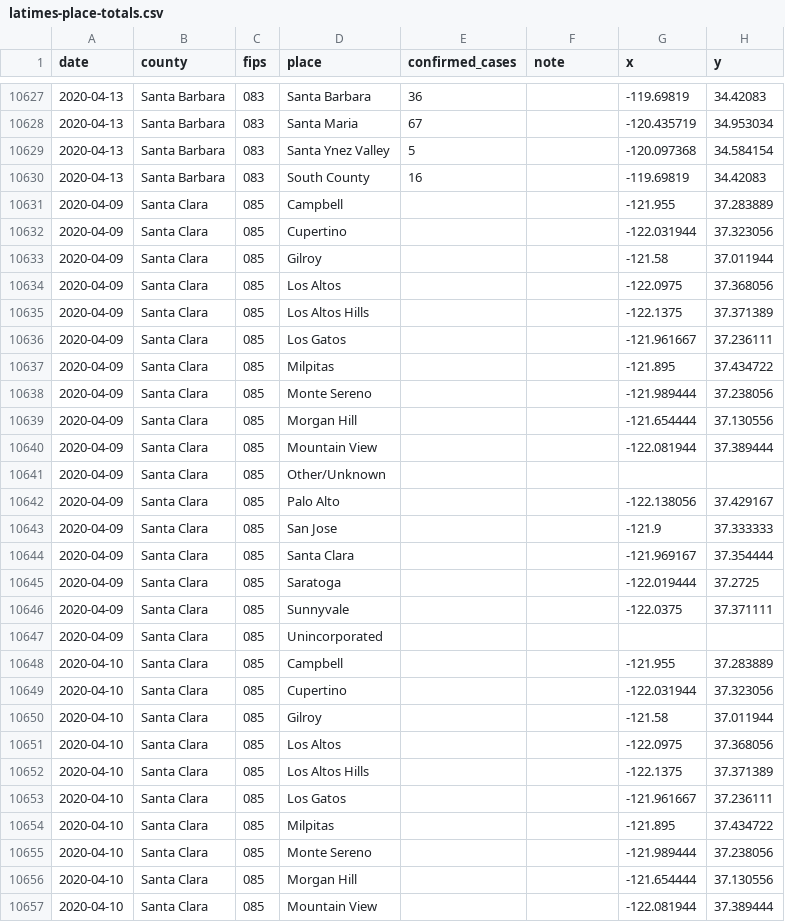
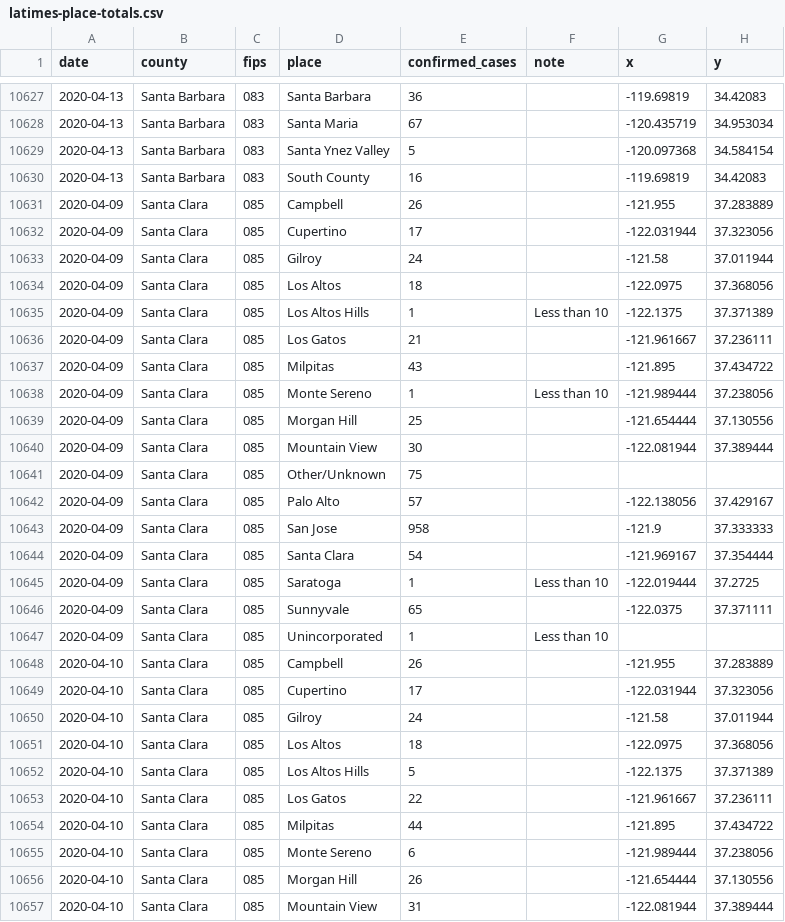
Before and after one commit to quantummind/caltech_covid_19_modeling, a CSV file: data/us/covid/california/latimes-place-totals.csv, drawn as a sheet; only a part is shown, gaps mark what is left out; the diff covers the shown part only.

```diff
--- a/data/us/covid/california/latimes-place-totals.csv
+++ b/data/us/covid/california/latimes-place-totals.csv
@@ -10630,28 +10630,28 @@ date,county,fips,place,confirmed_cases,note,x,y
 2020-04-13,Santa Barbara,083,South County,16,,-119.69819,34.42083
-2020-04-09,Santa Clara,085,Campbell,,,-121.955,37.283889
-2020-04-09,Santa Clara,085,Cupertino,,,-122.031944,37.323056
-2020-04-09,Santa Clara,085,Gilroy,,,-121.58,37.011944
-2020-04-09,Santa Clara,085,Los Altos,,,-122.0975,37.368056
-2020-04-09,Santa Clara,085,Los Altos Hills,,,-122.1375,37.371389
-2020-04-09,Santa Clara,085,Los Gatos,,,-121.961667,37.236111
-2020-04-09,Santa Clara,085,Milpitas,,,-121.895,37.434722
-2020-04-09,Santa Clara,085,Monte Sereno,,,-121.989444,37.238056
-2020-04-09,Santa Clara,085,Morgan Hill,,,-121.654444,37.130556
-2020-04-09,Santa Clara,085,Mountain View,,,-122.081944,37.389444
-2020-04-09,Santa Clara,085,Other/Unknown,,,,
-2020-04-09,Santa Clara,085,Palo Alto,,,-122.138056,37.429167
-2020-04-09,Santa Clara,085,San Jose,,,-121.9,37.333333
-2020-04-09,Santa Clara,085,Santa Clara,,,-121.969167,37.354444
-2020-04-09,Santa Clara,085,Saratoga,,,-122.019444,37.2725
-2020-04-09,Santa Clara,085,Sunnyvale,,,-122.0375,37.371111
-2020-04-09,Santa Clara,085,Unincorporated,,,,
-2020-04-10,Santa Clara,085,Campbell,,,-121.955,37.283889
-2020-04-10,Santa Clara,085,Cupertino,,,-122.031944,37.323056
-2020-04-10,Santa Clara,085,Gilroy,,,-121.58,37.011944
-2020-04-10,Santa Clara,085,Los Altos,,,-122.0975,37.368056
-2020-04-10,Santa Clara,085,Los Altos Hills,,,-122.1375,37.371389
-2020-04-10,Santa Clara,085,Los Gatos,,,-121.961667,37.236111
-2020-04-10,Santa Clara,085,Milpitas,,,-121.895,37.434722
-2020-04-10,Santa Clara,085,Monte Sereno,,,-121.989444,37.238056
-2020-04-10,Santa Clara,085,Morgan Hill,,,-121.654444,37.130556
-2020-04-10,Santa Clara,085,Mountain View,,,-122.081944,37.389444
+2020-04-09,Santa Clara,085,Campbell,26,,-121.955,37.283889
+2020-04-09,Santa Clara,085,Cupertino,17,,-122.031944,37.323056
+2020-04-09,Santa Clara,085,Gilroy,24,,-121.58,37.011944
+2020-04-09,Santa Clara,085,Los Altos,18,,-122.0975,37.368056
+2020-04-09,Santa Clara,085,Los Altos Hills,1,Less than 10,-122.1375,37.371389
+2020-04-09,Santa Clara,085,Los Gatos,21,,-121.961667,37.236111
+2020-04-09,Santa Clara,085,Milpitas,43,,-121.895,37.434722
+2020-04-09,Santa Clara,085,Monte Sereno,1,Less than 10,-121.989444,37.238056
+2020-04-09,Santa Clara,085,Morgan Hill,25,,-121.654444,37.130556
+2020-04-09,Santa Clara,085,Mountain View,30,,-122.081944,37.389444
+2020-04-09,Santa Clara,085,Other/Unknown,75,,,
+2020-04-09,Santa Clara,085,Palo Alto,57,,-122.138056,37.429167
+2020-04-09,Santa Clara,085,San Jose,958,,-121.9,37.333333
+2020-04-09,Santa Clara,085,Santa Clara,54,,-121.969167,37.354444
+2020-04-09,Santa Clara,085,Saratoga,1,Less than 10,-122.019444,37.2725
+2020-04-09,Santa Clara,085,Sunnyvale,65,,-122.0375,37.371111
+2020-04-09,Santa Clara,085,Unincorporated,1,Less than 10,,
+2020-04-10,Santa Clara,085,Campbell,26,,-121.955,37.283889
+2020-04-10,Santa Clara,085,Cupertino,17,,-122.031944,37.323056
+2020-04-10,Santa Clara,085,Gilroy,24,,-121.58,37.011944
+2020-04-10,Santa Clara,085,Los Altos,18,,-122.0975,37.368056
+2020-04-10,Santa Clara,085,Los Altos Hills,5,,-122.1375,37.371389
+2020-04-10,Santa Clara,085,Los Gatos,22,,-121.961667,37.236111
+2020-04-10,Santa Clara,085,Milpitas,44,,-121.895,37.434722
+2020-04-10,Santa Clara,085,Monte Sereno,6,,-121.989444,37.238056
+2020-04-10,Santa Clara,085,Morgan Hill,26,,-121.654444,37.130556
+2020-04-10,Santa Clara,085,Mountain View,31,,-122.081944,37.389444
```
Also changed, not shown: 68 edited cells elsewhere in this file, data/international/italy/covid/dpc-covid19-ita-regioni.csv, data/us/covid/cdc_all_deaths.csv, 9 other files.
